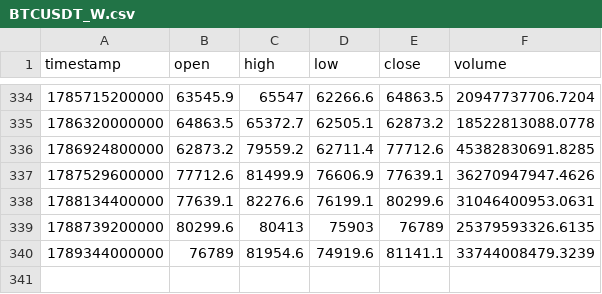
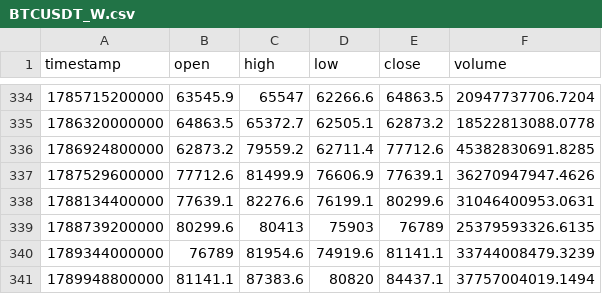
Before and after one commit to dynamicmemory/signal, a CSV file: data/BTCUSDT_W.csv, drawn as a sheet; only a part is shown, gaps mark what is left out.

```diff
--- a/data/BTCUSDT_W.csv
+++ b/data/BTCUSDT_W.csv
@@ -340 +340,2 @@ timestamp,open,high,low,close,volume
 1789344000000,76789,81954.6,74919.6,81141.1,33744008479.3239
+1789948800000,81141.1,87383.6,80820,84437.1,37757004019.1494
```
Also changed, not shown: data/BTCUSDT_240.csv, data/BTCUSDT_60.csv, 4 other files.
